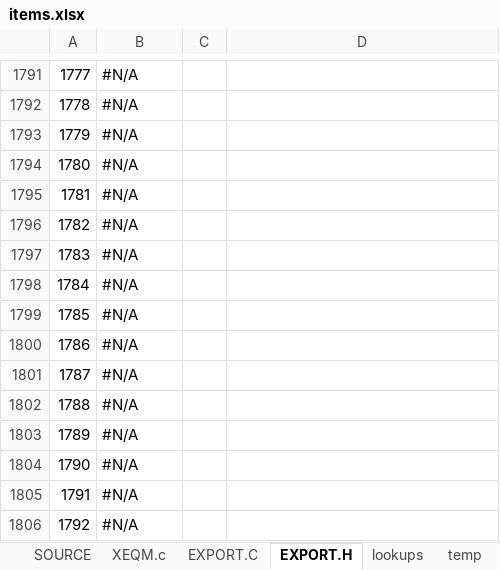
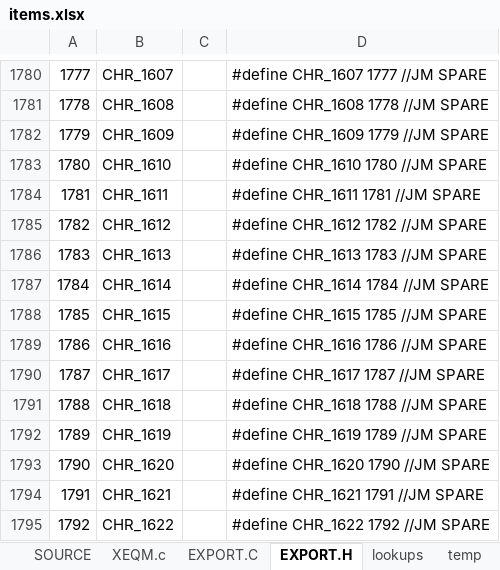
Before and after one commit to semi-simple/C43-mirror, an Excel workbook: src/items.xlsx, sheet EXPORT.H, drawn as a sheet; only a part is shown, gaps mark what is left out; values as stored, in another font and other column widths than the file's, no cell formats; conditional formats not drawn; addresses are those after the commit; the diff covers the shown part only; the diff names each change by its address in the sheet, - before the commit and + after, or states it on an @@ line.

```diff
--- a/src/items.xlsx (sheet EXPORT.H)
+++ b/src/items.xlsx (sheet EXPORT.H)
-B1780: #N/A
+B1780: CHR_1607
-D1780: (empty)
+D1780: #define CHR_1607 1777 //JM SPARE
-B1781: #N/A
+B1781: CHR_1608
-D1781: (empty)
+D1781: #define CHR_1608 1778 //JM SPARE
-B1782: #N/A
+B1782: CHR_1609
-D1782: (empty)
+D1782: #define CHR_1609 1779 //JM SPARE
-B1783: #N/A
+B1783: CHR_1610
-D1783: (empty)
+D1783: #define CHR_1610 1780 //JM SPARE
-B1784: #N/A
+B1784: CHR_1611
-D1784: (empty)
+D1784: #define CHR_1611 1781 //JM SPARE
-B1785: #N/A
+B1785: CHR_1612
-D1785: (empty)
+D1785: #define CHR_1612 1782 //JM SPARE
-B1786: #N/A
+B1786: CHR_1613
-D1786: (empty)
+D1786: #define CHR_1613 1783 //JM SPARE
-B1787: #N/A
+B1787: CHR_1614
-D1787: (empty)
+D1787: #define CHR_1614 1784 //JM SPARE
-B1788: #N/A
+B1788: CHR_1615
-D1788: (empty)
+D1788: #define CHR_1615 1785 //JM SPARE
-B1789: #N/A
+B1789: CHR_1616
-D1789: (empty)
+D1789: #define CHR_1616 1786 //JM SPARE
-B1790: #N/A
+B1790: CHR_1617
-D1790: (empty)
+D1790: #define CHR_1617 1787 //JM SPARE
-B1791: #N/A
+B1791: CHR_1618
-D1791: (empty)
+D1791: #define CHR_1618 1788 //JM SPARE
-B1792: #N/A
+B1792: CHR_1619
-D1792: (empty)
+D1792: #define CHR_1619 1789 //JM SPARE
-B1793: #N/A
+B1793: CHR_1620
-D1793: (empty)
+D1793: #define CHR_1620 1790 //JM SPARE
-B1794: #N/A
+B1794: CHR_1621
-D1794: (empty)
+D1794: #define CHR_1621 1791 //JM SPARE
-B1795: #N/A
+B1795: CHR_1622
-D1795: (empty)
+D1795: #define CHR_1622 1792 //JM SPARE
```
Also changed, not shown: 138 added rows, 138 removed rows and 1446 edited cells elsewhere in this sheet, sheet SOURCE, sheet XEQM.c, sheet EXPORT.C, cell formats, formulas that keep their value, 4 other files.
